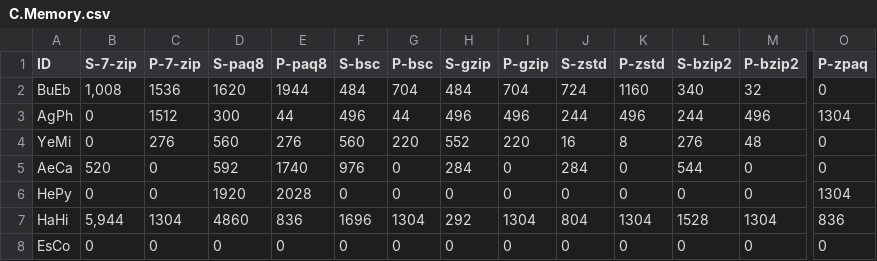
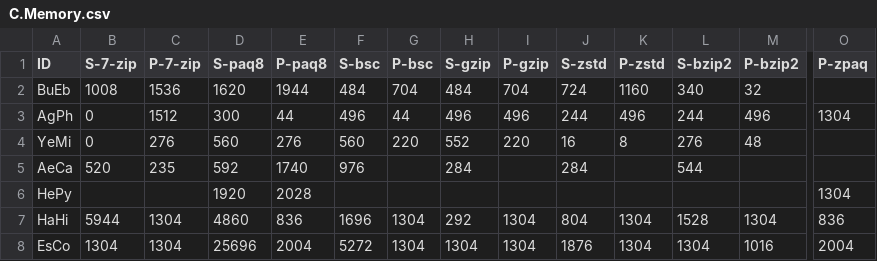
Before and after one commit to ChakrabortyDiya/mgc, a CSV file: data/Result_data/C.Memory.csv, drawn as a sheet; only a part is shown, gaps mark what is left out; the diff covers the shown part only; the diff names each change by its address in the sheet, - before the commit and + after, or states it on an @@ line.

```diff
--- a/data/Result_data/C.Memory.csv
+++ b/data/Result_data/C.Memory.csv
-B2 (S-7-zip): 1,008
+B2 (S-7-zip): 1008
-O2 (P-zpaq): 0
+O2 (P-zpaq): (empty)
-O4:O5 (P-zpaq): 0
+O4:O5 (P-zpaq): (empty)
-C5 (P-7-zip): 0
+C5 (P-7-zip): 235
-G5:G6 (P-bsc): 0
+G5:G6 (P-bsc): (empty)
-I5:I6 (P-gzip): 0
+I5:I6 (P-gzip): (empty)
-K5:K6 (P-zstd): 0
+K5:K6 (P-zstd): (empty)
-M5:M6 (P-bzip2): 0
+M5:M6 (P-bzip2): (empty)
-B6 (S-7-zip): 0
+B6 (S-7-zip): (empty)
-C6 (P-7-zip): 0
+C6 (P-7-zip): (empty)
-F6 (S-bsc): 0
+F6 (S-bsc): (empty)
-H6 (S-gzip): 0
+H6 (S-gzip): (empty)
-J6 (S-zstd): 0
+J6 (S-zstd): (empty)
-L6 (S-bzip2): 0
+L6 (S-bzip2): (empty)
-B7 (S-7-zip): 5,944
+B7 (S-7-zip): 5944
-B8 (S-7-zip): 0
+B8 (S-7-zip): 1304
-C8 (P-7-zip): 0
+C8 (P-7-zip): 1304
-D8 (S-paq8): 0
+D8 (S-paq8): 25696
-E8 (P-paq8): 0
+E8 (P-paq8): 2004
-F8 (S-bsc): 0
+F8 (S-bsc): 5272
-G8 (P-bsc): 0
+G8 (P-bsc): 1304
-H8 (S-gzip): 0
+H8 (S-gzip): 1304
-I8 (P-gzip): 0
+I8 (P-gzip): 1304
-J8 (S-zstd): 0
+J8 (S-zstd): 1876
-K8 (P-zstd): 0
+K8 (P-zstd): 1304
-L8 (S-bzip2): 0
+L8 (S-bzip2): 1304
-M8 (P-bzip2): 0
+M8 (P-bzip2): 1016
-O8 (P-zpaq): 0
+O8 (P-zpaq): 2004
```
Also changed, not shown: 135 edited cells elsewhere in this file, data/Result_data/C.Time.csv, data/Result_data/C_Size.csv, 11 other files.
